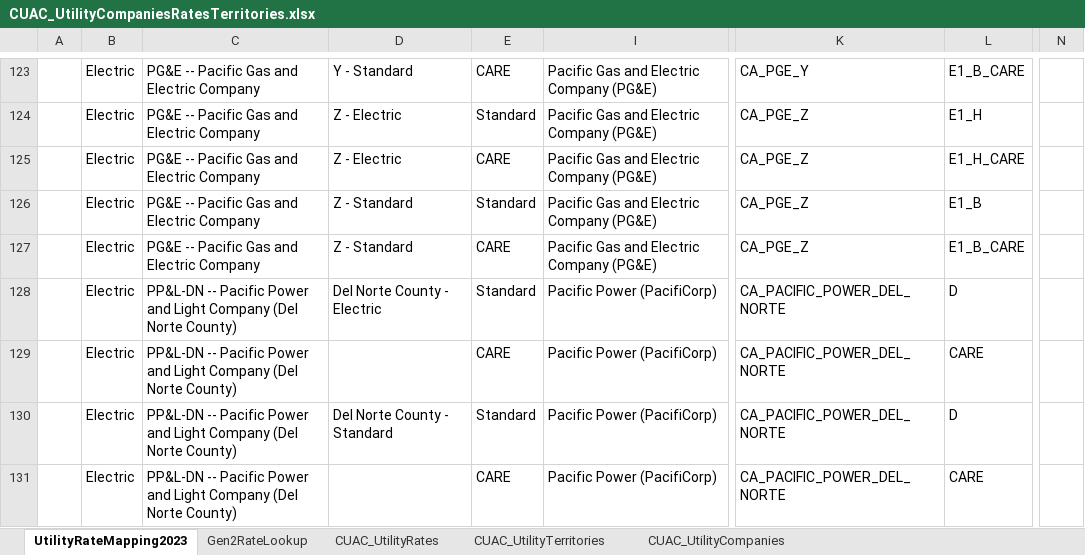
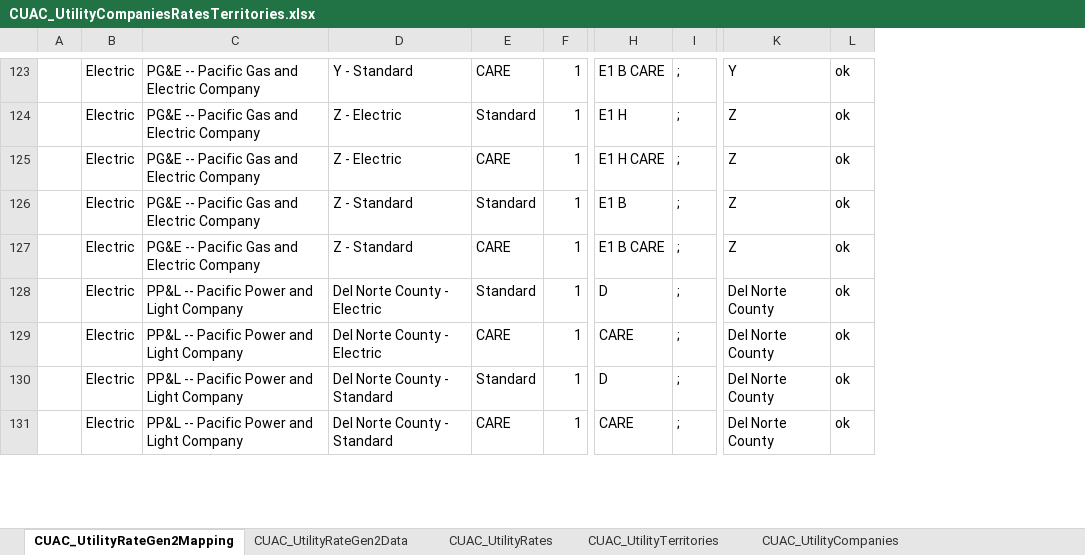
Before and after one commit to joesinger12/Test-Mirror-Workflow, an Excel workbook: Documentation/T24N/CUAC_UtilityCompaniesRatesTerritories.xlsx, sheet CUAC_UtilityRateGen2Mapping, drawn as a sheet; only a part is shown, gaps mark what is left out; values as stored, in another font and other column widths than the file's, no cell formats; removed rows and columns are numbered as before the commit, all else as after; the diff covers the shown part only; the diff names each change by its address in the sheet, - before the commit and + after, or states it on an @@ line.

Commit message:
SVN (com) commit #8280 by scriswellwsf       CBECC 2022/25 (1308) executables and ruleset source replacing old CUAC utility rate database w/ mechanism to download updated rates off web server @ runtime

```diff
--- a/Documentation/T24N/CUAC_UtilityCompaniesRatesTerritories.xlsx (sheet CUAC_UtilityRateGen2Mapping)
+++ b/Documentation/T24N/CUAC_UtilityCompaniesRatesTerritories.xlsx (sheet CUAC_UtilityRateGen2Mapping)
-sheet tab: UtilityRateMapping2023
+sheet tab: CUAC_UtilityRateGen2Mapping
-sheet tab: Gen2RateLookup
+sheet tab: CUAC_UtilityRateGen2Data
-column I, rows 123-131: Pacific Gas and Electric Company (PG&E) | Pacific Gas and Electric Company (PG&E) | Pacific Gas and Electric Company (PG&E) | Pacific Gas and Electric Company (PG&E) | Pacific Gas and Electric Company (PG&E) | Pacific Power (PacifiCorp) | Pacific Power (PacifiCorp) | Pacific Power (PacifiCorp) | Pacific Power (PacifiCorp)
@@ column F unhidden, rows 123-131: all 1 @@
-column K, rows 123-131: CA_PGE_Y | CA_PGE_Z | CA_PGE_Z | CA_PGE_Z | CA_PGE_Z | CA_PACIFIC_POWER_DEL_NORTE | CA_PACIFIC_POWER_DEL_NORTE | CA_PACIFIC_POWER_DEL_NORTE | CA_PACIFIC_POWER_DEL_NORTE
-column L, rows 123-131: E1_B_CARE | E1_H | E1_H_CARE | E1_B | E1_B_CARE | D | CARE | D | CARE
@@ column H unhidden, rows 123-131: E1 B CARE | E1 H | E1 H CARE | E1 B | E1 B CARE | D | CARE | D | CARE @@
+column I, rows 123-131: all ;
-column N, empty
+column K, rows 123-131: Y | Z | Z | Z | Z | Del Norte County | Del Norte County | Del Norte County | Del Norte County
+column L, rows 123-131: all ok
-C128:C131: PP&L-DN -- Pacific Power and Light Company (Del Norte County)
+C128:C131: PP&L -- Pacific Power and Light Company
-D129: (empty)
+D129: Del Norte County - Electric
-D131: (empty)
+D131: Del Norte County - Standard
```
Also changed, not shown: 4 removed rows and 67 edited cells elsewhere in this sheet, sheet CUAC_UtilityRateGen2Data, cell formats, formulas that keep their value, hidden cells, 20 other files.
